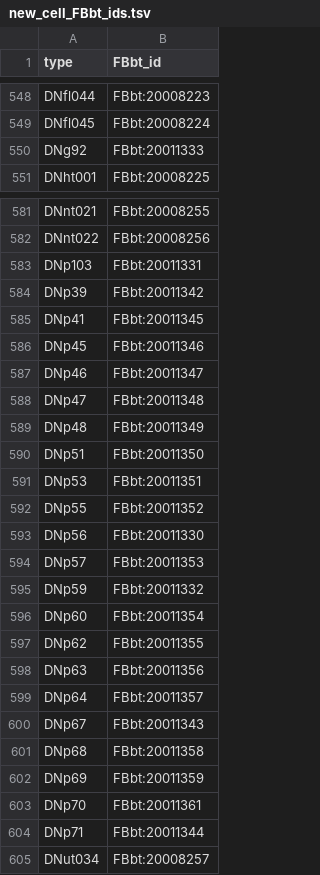
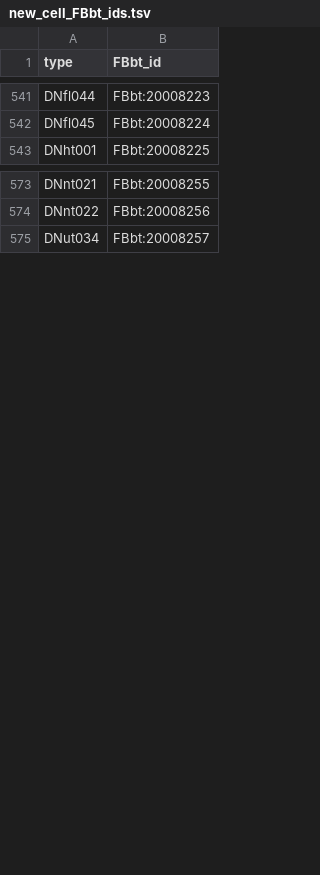
Before and after one commit to FlyBase/drosophila-anatomy-developmental-ontology, a TSV file: src/patterns/robot_template_projects/manc_neurons/new_cell_FBbt_ids.tsv, drawn as a sheet; only a part is shown, gaps mark what is left out; the diff covers the shown part only.

```diff
--- a/src/patterns/robot_template_projects/manc_neurons/new_cell_FBbt_ids.tsv
+++ b/src/patterns/robot_template_projects/manc_neurons/new_cell_FBbt_ids.tsv
@@ -549,3 +542,2 @@ DNfl044	FBbt:20008223
 DNfl045	FBbt:20008224
-DNg92	FBbt:20011333
 DNht001	FBbt:20008225
@@ -582,24 +574,2 @@ DNnt021	FBbt:20008255
 DNnt022	FBbt:20008256
-DNp103	FBbt:20011331
-DNp39	FBbt:20011342
-DNp41	FBbt:20011345
-DNp45	FBbt:20011346
-DNp46	FBbt:20011347
-DNp47	FBbt:20011348
-DNp48	FBbt:20011349
-DNp51	FBbt:20011350
-DNp53	FBbt:20011351
-DNp55	FBbt:20011352
-DNp56	FBbt:20011330
-DNp57	FBbt:20011353
-DNp59	FBbt:20011332
-DNp60	FBbt:20011354
-DNp62	FBbt:20011355
-DNp63	FBbt:20011356
-DNp64	FBbt:20011357
-DNp67	FBbt:20011343
-DNp68	FBbt:20011358
-DNp69	FBbt:20011359
-DNp70	FBbt:20011361
-DNp71	FBbt:20011344
 DNut034	FBbt:20008257
```
Also changed, not shown: 7 removed rows elsewhere in this file, src/patterns/robot_template_projects/manc_neurons/typing_info.tsv, 1 other file.
